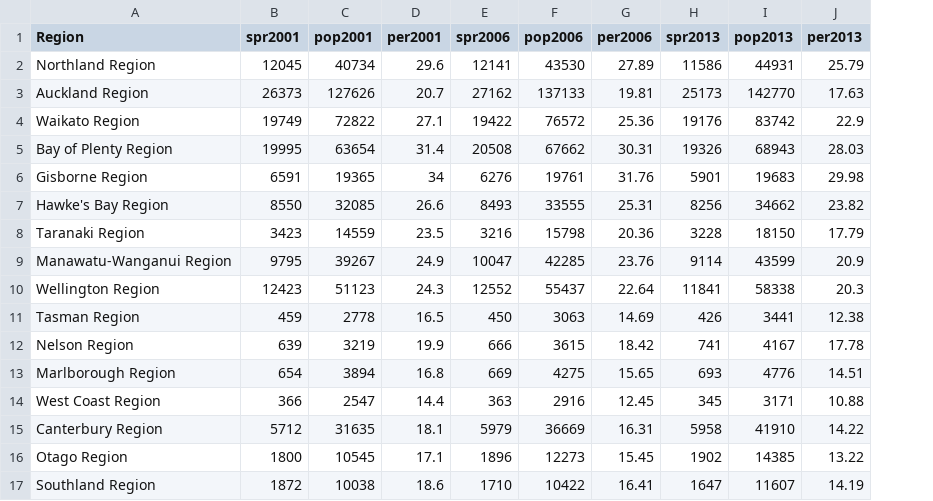
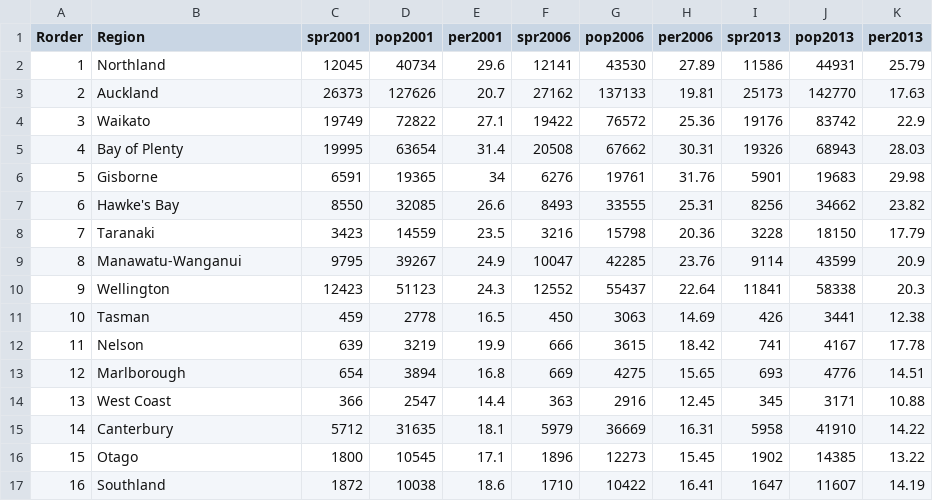
Before and after one commit to peterjkeegan/MaoriStats01, a CSV file: MSpkReg01.csv, drawn as a sheet; addresses are those after the commit; the diff names each change by its address in the sheet, - before the commit and + after, or states it on an @@ line.

Commit message:
NZ Census Data - all from Stats NZ website

```diff
--- a/MSpkReg01.csv
+++ b/MSpkReg01.csv
+column A (Rorder), rows 2-17: 1 | 2 | 3 | 4 | 5 | 6 | 7 | 8 | 9 | 10 | 11 | 12 | 13 | 14 | 15 | 16
-B2 (Region): Northland Region
+B2 (Region): Northland
-B3 (Region): Auckland Region
+B3 (Region): Auckland
-B4 (Region): Waikato Region
+B4 (Region): Waikato
-B5 (Region): Bay of Plenty Region
+B5 (Region): Bay of Plenty
-B6 (Region): Gisborne Region
+B6 (Region): Gisborne
-B7 (Region): Hawke's Bay Region
+B7 (Region): Hawke's Bay
-B8 (Region): Taranaki Region
+B8 (Region): Taranaki
-B9 (Region): Manawatu-Wanganui Region
+B9 (Region): Manawatu-Wanganui
-B10 (Region): Wellington Region
+B10 (Region): Wellington
-B11 (Region): Tasman Region
+B11 (Region): Tasman
-B12 (Region): Nelson Region
+B12 (Region): Nelson
-B13 (Region): Marlborough Region
+B13 (Region): Marlborough
-B14 (Region): West Coast Region
+B14 (Region): West Coast
-B15 (Region): Canterbury Region
+B15 (Region): Canterbury
-B16 (Region): Otago Region
+B16 (Region): Otago
-B17 (Region): Southland Region
+B17 (Region): Southland
```
